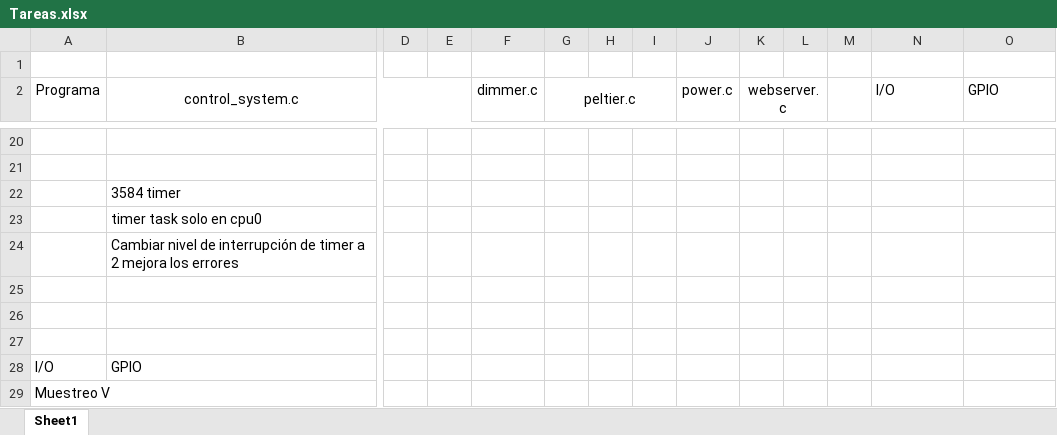
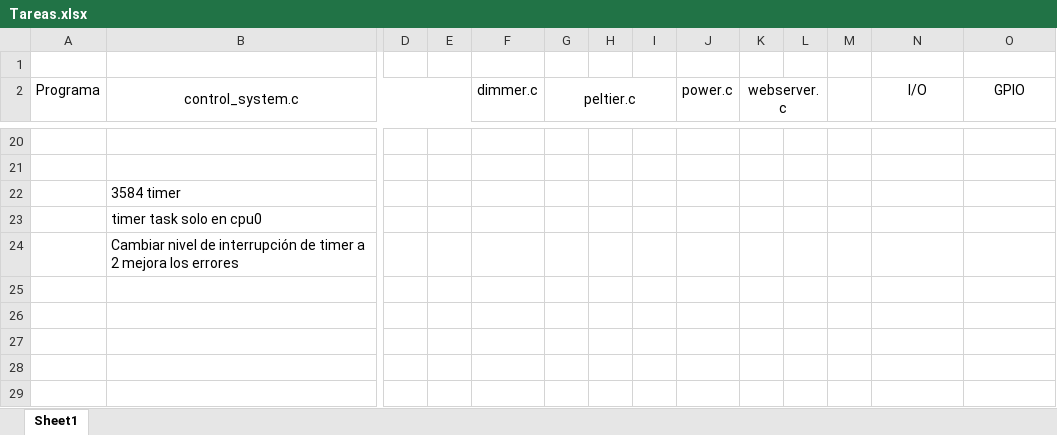
Before and after one commit to MateoCignetti/Hornito2023, an Excel workbook: Recursos/Tareas.xlsx, sheet Sheet1, drawn as a sheet; only a part is shown, gaps mark what is left out; values as stored, in another font and other column widths than the file's, no borders; removed rows and columns are numbered as before the commit, all else as after; rows hold the shown columns only; the diff covers the shown part only; the diff names each change by its address in the sheet, - before the commit and + after, or states it on an @@ line.

```diff
--- a/Recursos/Tareas.xlsx (sheet Sheet1)
+++ b/Recursos/Tareas.xlsx (sheet Sheet1)
-N2:O2 alignment: left
+N2:O2 alignment: center
-row 25: (empty)
-row 26: (empty)
-row 27: (empty)
-row 28: I/O | GPIO
-row 29: Muestreo V
```
Also changed, not shown: 1 added row, 1 removed row, 24 edited cells and cell formats elsewhere in this sheet.
